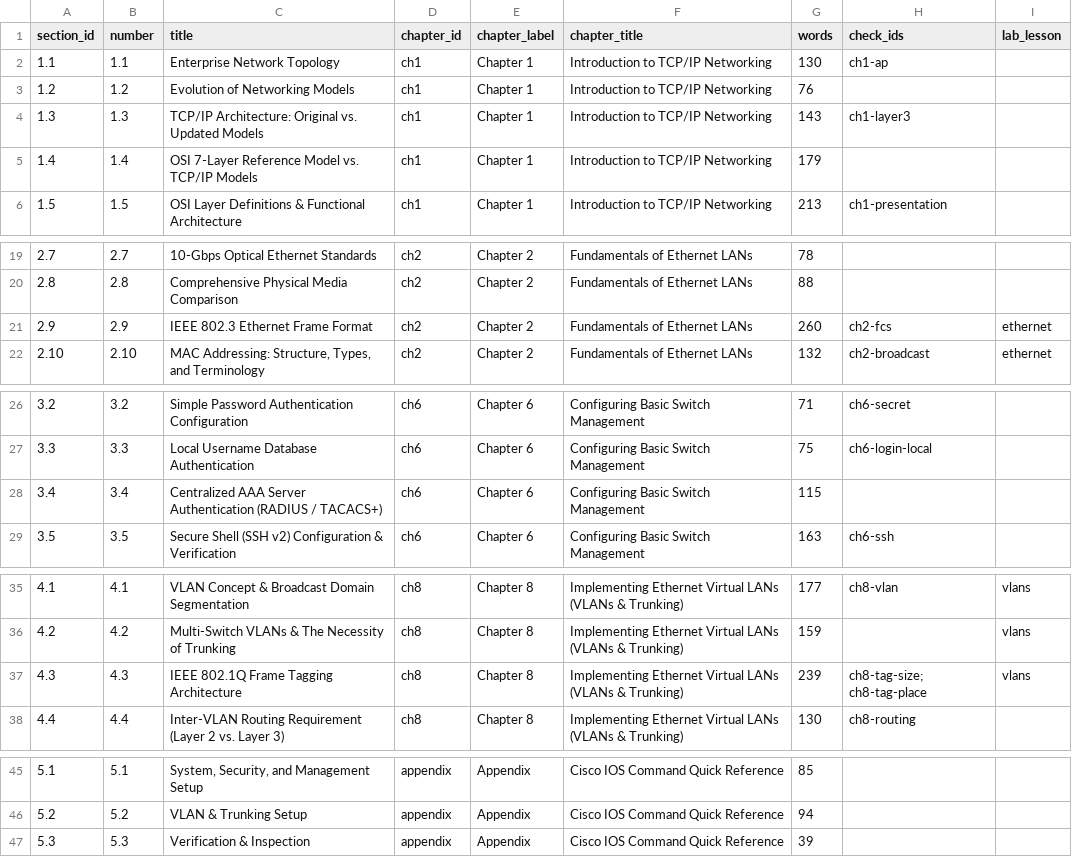
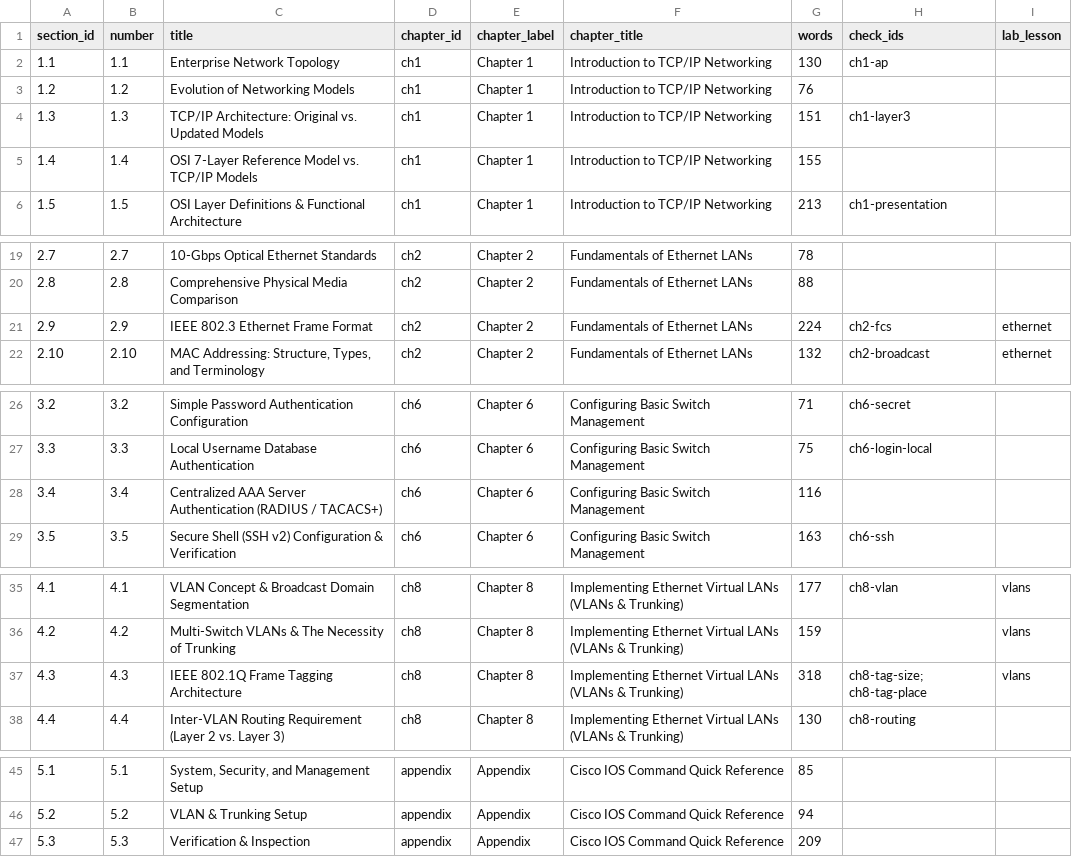
Before and after one commit to zerakjamil/wirex-web, a CSV file: docs/evaluation/generated/academy-sections.csv, drawn as a sheet; only a part is shown, gaps mark what is left out.

```diff
--- a/docs/evaluation/generated/academy-sections.csv
+++ b/docs/evaluation/generated/academy-sections.csv
@@ -3,4 +3,4 @@
 1.2,1.2,Evolution of Networking Models,ch1,Chapter 1,Introduction to TCP/IP Networking,76,,
-1.3,1.3,TCP/IP Architecture: Original vs. Updated Models,ch1,Chapter 1,Introduction to TCP/IP Networking,143,ch1-layer3,
-1.4,1.4,OSI 7-Layer Reference Model vs. TCP/IP Models,ch1,Chapter 1,Introduction to TCP/IP Networking,179,,
+1.3,1.3,TCP/IP Architecture: Original vs. Updated Models,ch1,Chapter 1,Introduction to TCP/IP Networking,151,ch1-layer3,
+1.4,1.4,OSI 7-Layer Reference Model vs. TCP/IP Models,ch1,Chapter 1,Introduction to TCP/IP Networking,155,,
 1.5,1.5,OSI Layer Definitions & Functional Architecture,ch1,Chapter 1,Introduction to TCP/IP Networking,213,ch1-presentation,
@@ -20,3 +20,3 @@
 2.8,2.8,Comprehensive Physical Media Comparison,ch2,Chapter 2,Fundamentals of Ethernet LANs,88,,
-2.9,2.9,IEEE 802.3 Ethernet Frame Format,ch2,Chapter 2,Fundamentals of Ethernet LANs,260,ch2-fcs,ethernet
+2.9,2.9,IEEE 802.3 Ethernet Frame Format,ch2,Chapter 2,Fundamentals of Ethernet LANs,224,ch2-fcs,ethernet
 2.10,2.10,"MAC Addressing: Structure, Types, and Terminology",ch2,Chapter 2,Fundamentals of Ethernet LANs,132,ch2-broadcast,ethernet
@@ -27,3 +27,3 @@
 3.3,3.3,Local Username Database Authentication,ch6,Chapter 6,Configuring Basic Switch Management,75,ch6-login-local,
-3.4,3.4,Centralized AAA Server Authentication (RADIUS / TACACS+),ch6,Chapter 6,Configuring Basic Switch Management,115,,
+3.4,3.4,Centralized AAA Server Authentication (RADIUS / TACACS+),ch6,Chapter 6,Configuring Basic Switch Management,116,,
 3.5,3.5,Secure Shell (SSH v2) Configuration & Verification,ch6,Chapter 6,Configuring Basic Switch Management,163,ch6-ssh,
@@ -36,3 +36,3 @@
 4.2,4.2,Multi-Switch VLANs & The Necessity of Trunking,ch8,Chapter 8,Implementing Ethernet Virtual LANs (VLANs & Trunking),159,,vlans
-4.3,4.3,IEEE 802.1Q Frame Tagging Architecture,ch8,Chapter 8,Implementing Ethernet Virtual LANs (VLANs & Trunking),239,ch8-tag-size; ch8-tag-place,vlans
+4.3,4.3,IEEE 802.1Q Frame Tagging Architecture,ch8,Chapter 8,Implementing Ethernet Virtual LANs (VLANs & Trunking),318,ch8-tag-size; ch8-tag-place,vlans
 4.4,4.4,Inter-VLAN Routing Requirement (Layer 2 vs. Layer 3),ch8,Chapter 8,Implementing Ethernet Virtual LANs (VLANs & Trunking),130,ch8-routing,
@@ -46,2 +46,2 @@
 5.2,5.2,VLAN & Trunking Setup,appendix,Appendix,Cisco IOS Command Quick Reference,94,,
-5.3,5.3,Verification & Inspection,appendix,Appendix,Cisco IOS Command Quick Reference,39,,
+5.3,5.3,Verification & Inspection,appendix,Appendix,Cisco IOS Command Quick Reference,209,,
```
Also changed, not shown: docs/evaluation/pilot-data-template.csv, 37 other files.
